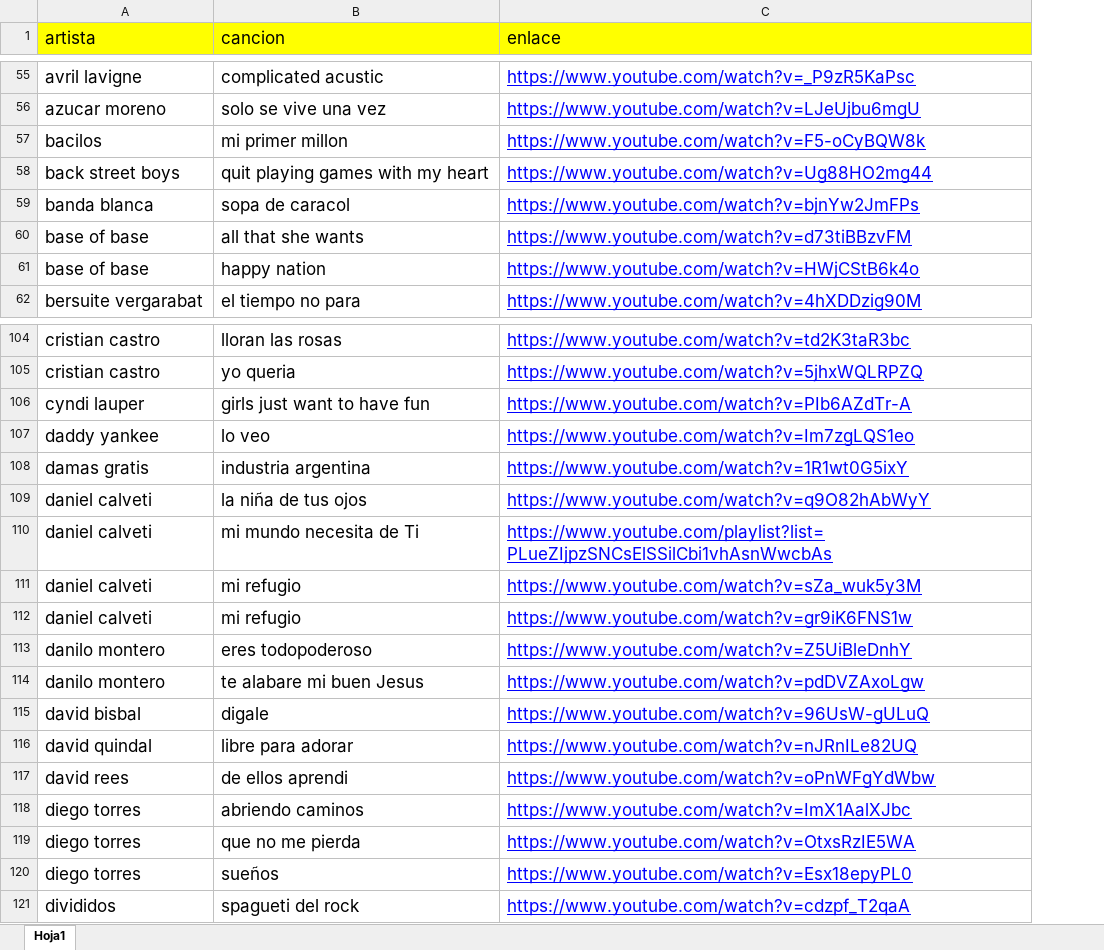
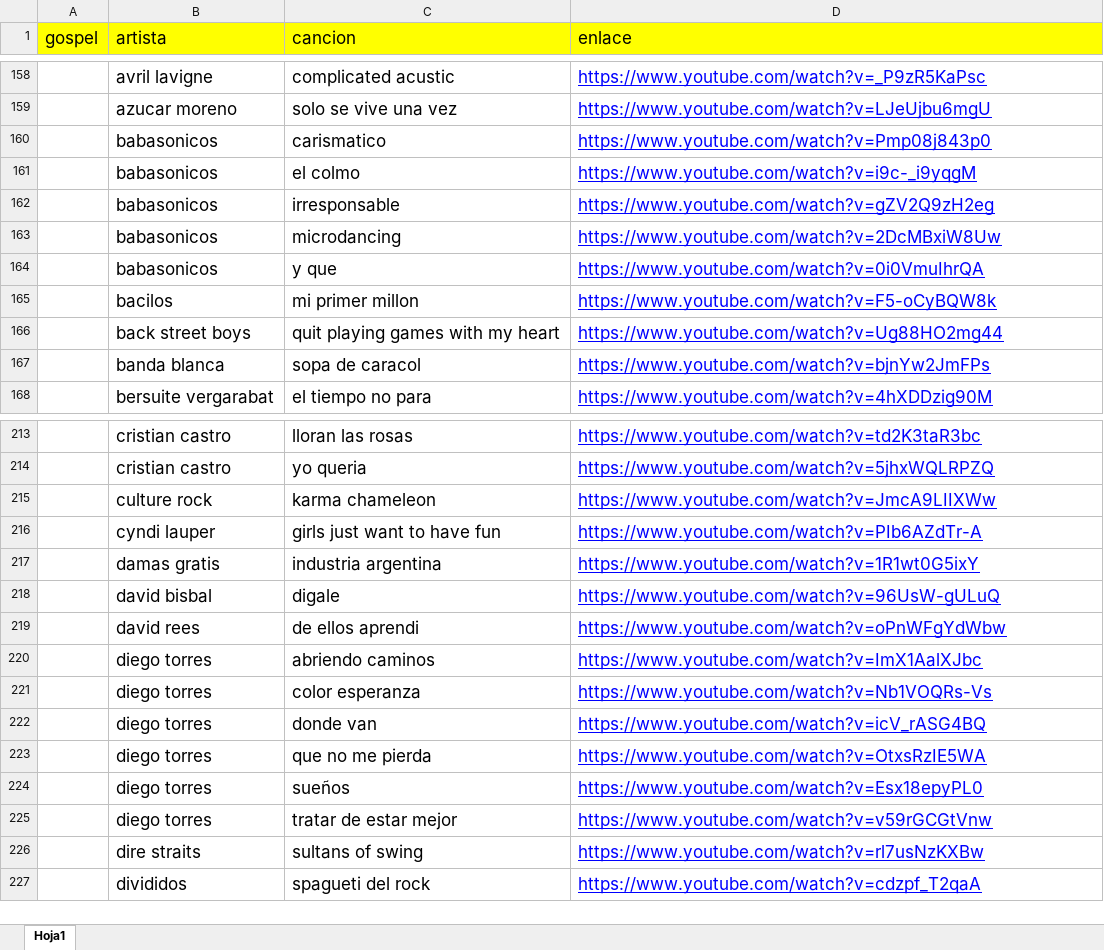
Before and after one commit to mdchi/musica, an Excel workbook: index.xlsx, sheet Hoja1, drawn as a sheet; only a part is shown, gaps mark what is left out; values as stored, in another font and other column widths than the file's, no borders; removed rows and columns are numbered as before the commit, all else as after; the diff covers the shown part only; the diff names each change by its address in the sheet, - before the commit and + after, or states it on an @@ line.

Commit message:
Add files via upload

```diff
--- a/index.xlsx (sheet Hoja1)
+++ b/index.xlsx (sheet Hoja1)
+column A (gospel), empty
+row 160:  | babasonicos | carismatico | https://www.youtube.com/watch?v=Pmp08j843p0
+row 161:  | babasonicos | el colmo | https://www.youtube.com/watch?v=i9c-_i9yqgM
+row 162:  | babasonicos | irresponsable | https://www.youtube.com/watch?v=gZV2Q9zH2eg
+row 163:  | babasonicos | microdancing | https://www.youtube.com/watch?v=2DcMBxiW8Uw
+row 164:  | babasonicos | y que | https://www.youtube.com/watch?v=0i0VmuIhrQA
-row 60: base of base | all that she wants | https://www.youtube.com/watch?v=d73tiBBzvFM
-row 61: base of base | happy nation | https://www.youtube.com/watch?v=HWjCStB6k4o
+row 215:  | culture rock | karma chameleon | https://www.youtube.com/watch?v=JmcA9LIIXWw
@@ row 107 moved to row 23: 1 @@
@@ row 109 moved to row 24: 1 @@
@@ row 110 moved to row 25: 1 @@
@@ row 111 moved to row 26: 1 @@
-row 112: daniel calveti | mi refugio | https://www.youtube.com/watch?v=gr9iK6FNS1w
@@ row 113 moved to row 27: 1 @@
@@ row 114 moved to row 28: 1 @@
@@ row 116 moved to row 29: 1 @@
+row 221:  | diego torres | color esperanza | https://www.youtube.com/watch?v=Nb1VOQRs-Vs
+row 222:  | diego torres | donde van | https://www.youtube.com/watch?v=icV_rASG4BQ
+row 225:  | diego torres | tratar de estar mejor | https://www.youtube.com/watch?v=v59rGCGtVnw
+row 226:  | dire straits | sultans of swing | https://www.youtube.com/watch?v=rl7usNzKXBw
```
Also changed, not shown: 64 added rows and 91 moved rows elsewhere in this sheet.
